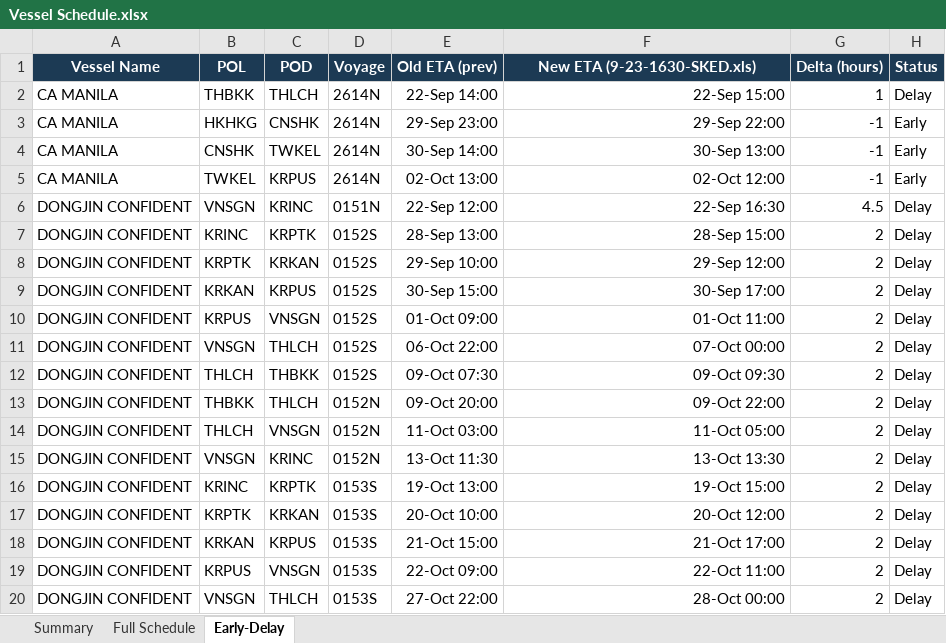
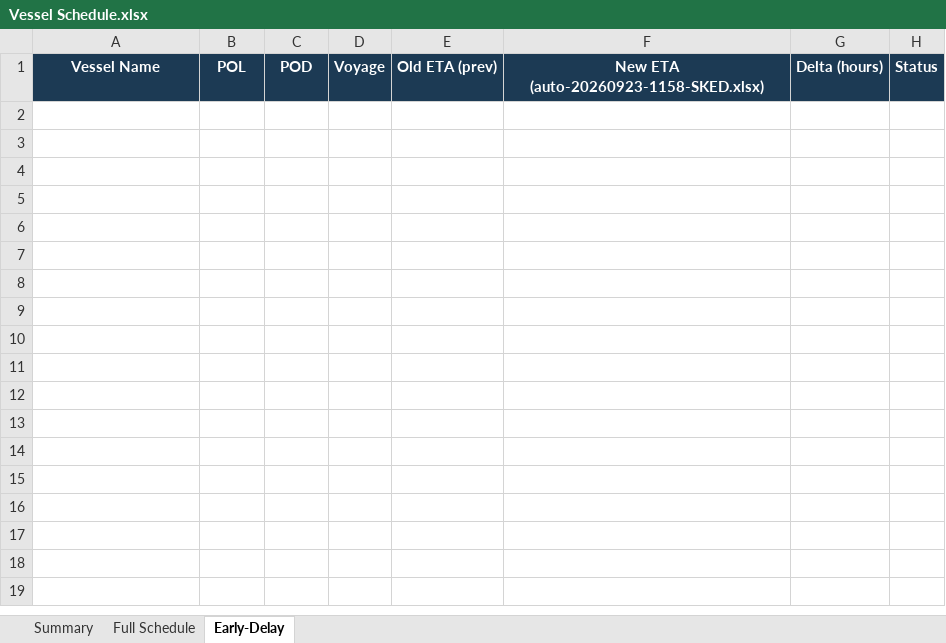
Before and after one commit to sirichai1265/heung-a-sked, an Excel workbook: Vessel Schedule.xlsx, sheet Early-Delay, drawn as a sheet; only a part is shown; values as stored, in another font and other column widths than the file's, no borders; the diff covers the shown part only; the diff names each change by its address in the sheet, - before the commit and + after, or states it on an @@ line.

```diff
--- a/Vessel Schedule.xlsx (sheet Early-Delay)
+++ b/Vessel Schedule.xlsx (sheet Early-Delay)
-F1: New ETA (9-23-1630-SKED.xls)
+F1: New ETA (auto-20260923-1158-SKED.xlsx)
-row 2: CA MANILA | THBKK | THLCH | 2614N | 22-Sep 14:00 | 22-Sep 15:00 | 1 | Delay
-row 3: CA MANILA | HKHKG | CNSHK | 2614N | 29-Sep 23:00 | 29-Sep 22:00 | -1 | Early
-row 4: CA MANILA | CNSHK | TWKEL | 2614N | 30-Sep 14:00 | 30-Sep 13:00 | -1 | Early
-row 5: CA MANILA | TWKEL | KRPUS | 2614N | 02-Oct 13:00 | 02-Oct 12:00 | -1 | Early
-row 6: DONGJIN CONFIDENT | VNSGN | KRINC | 0151N | 22-Sep 12:00 | 22-Sep 16:30 | 4.5 | Delay
-row 7: DONGJIN CONFIDENT | KRINC | KRPTK | 0152S | 28-Sep 13:00 | 28-Sep 15:00 | 2 | Delay
-row 8: DONGJIN CONFIDENT | KRPTK | KRKAN | 0152S | 29-Sep 10:00 | 29-Sep 12:00 | 2 | Delay
-row 9: DONGJIN CONFIDENT | KRKAN | KRPUS | 0152S | 30-Sep 15:00 | 30-Sep 17:00 | 2 | Delay
-row 10: DONGJIN CONFIDENT | KRPUS | VNSGN | 0152S | 01-Oct 09:00 | 01-Oct 11:00 | 2 | Delay
-row 11: DONGJIN CONFIDENT | VNSGN | THLCH | 0152S | 06-Oct 22:00 | 07-Oct 00:00 | 2 | Delay
-row 12: DONGJIN CONFIDENT | THLCH | THBKK | 0152S | 09-Oct 07:30 | 09-Oct 09:30 | 2 | Delay
-row 13: DONGJIN CONFIDENT | THBKK | THLCH | 0152N | 09-Oct 20:00 | 09-Oct 22:00 | 2 | Delay
-row 14: DONGJIN CONFIDENT | THLCH | VNSGN | 0152N | 11-Oct 03:00 | 11-Oct 05:00 | 2 | Delay
-row 15: DONGJIN CONFIDENT | VNSGN | KRINC | 0152N | 13-Oct 11:30 | 13-Oct 13:30 | 2 | Delay
-row 16: DONGJIN CONFIDENT | KRINC | KRPTK | 0153S | 19-Oct 13:00 | 19-Oct 15:00 | 2 | Delay
-row 17: DONGJIN CONFIDENT | KRPTK | KRKAN | 0153S | 20-Oct 10:00 | 20-Oct 12:00 | 2 | Delay
-row 18: DONGJIN CONFIDENT | KRKAN | KRPUS | 0153S | 21-Oct 15:00 | 21-Oct 17:00 | 2 | Delay
-row 19: DONGJIN CONFIDENT | KRPUS | VNSGN | 0153S | 22-Oct 09:00 | 22-Oct 11:00 | 2 | Delay
-row 20: DONGJIN CONFIDENT | VNSGN | THLCH | 0153S | 27-Oct 22:00 | 28-Oct 00:00 | 2 | Delay
```
Also changed, not shown: 100 removed rows elsewhere in this sheet, sheet Full Schedule, sheet Summary, sked_current.xlsx, 4 other files.
